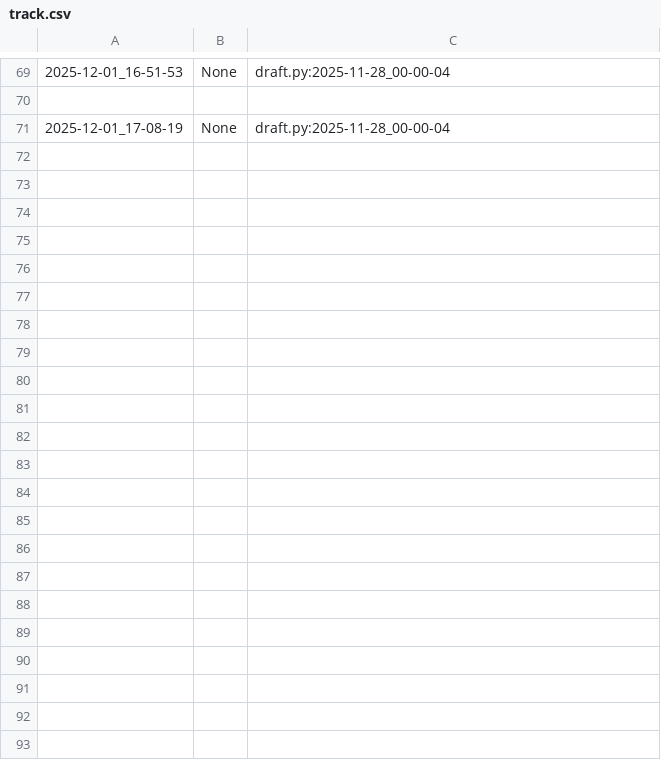
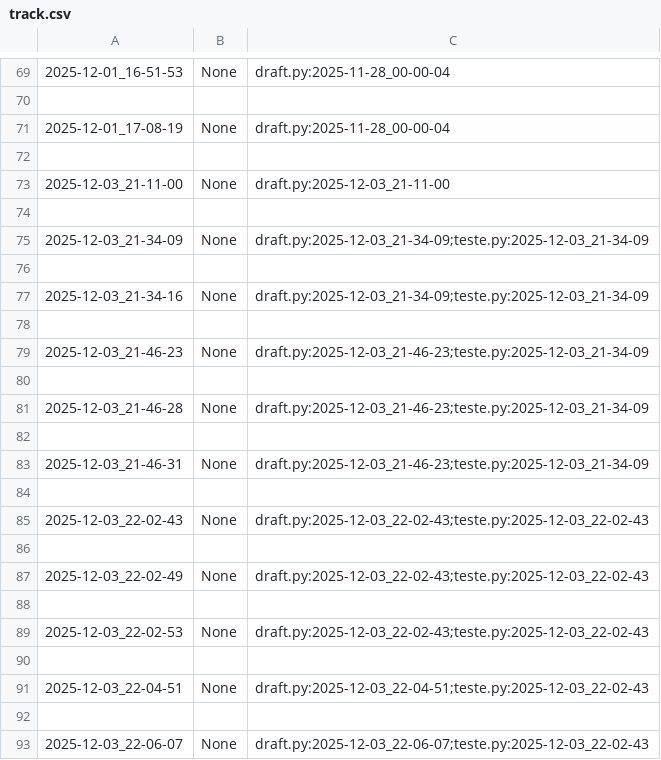
Before and after one commit to qxcode-course/poo-dd-cd-bloco-d-LarissaCassemiro, a CSV file: tasks/.tko/track/poo@agenda/track.csv, drawn as a sheet; only a part is shown, gaps mark what is left out; the diff names each change by its address in the sheet, - before the commit and + after, or states it on an @@ line.

Commit message:
agenda finalizada

```diff
--- a/tasks/.tko/track/poo@agenda/track.csv
+++ b/tasks/.tko/track/poo@agenda/track.csv
+row 72: (empty)
+row 73: 2025-12-03_21-11-00 | None | draft.py:2025-12-03_21-11-00
+row 74: (empty)
+row 75: 2025-12-03_21-34-09 | None | draft.py:2025-12-03_21-34-09;teste.py:2025-12-03_21-34-09
+row 76: (empty)
+row 77: 2025-12-03_21-34-16 | None | draft.py:2025-12-03_21-34-09;teste.py:2025-12-03_21-34-09
+row 78: (empty)
+row 79: 2025-12-03_21-46-23 | None | draft.py:2025-12-03_21-46-23;teste.py:2025-12-03_21-34-09
+row 80: (empty)
+row 81: 2025-12-03_21-46-28 | None | draft.py:2025-12-03_21-46-23;teste.py:2025-12-03_21-34-09
+row 82: (empty)
+row 83: 2025-12-03_21-46-31 | None | draft.py:2025-12-03_21-46-23;teste.py:2025-12-03_21-34-09
+row 84: (empty)
+row 85: 2025-12-03_22-02-43 | None | draft.py:2025-12-03_22-02-43;teste.py:2025-12-03_22-02-43
+row 86: (empty)
+row 87: 2025-12-03_22-02-49 | None | draft.py:2025-12-03_22-02-43;teste.py:2025-12-03_22-02-43
+row 88: (empty)
+row 89: 2025-12-03_22-02-53 | None | draft.py:2025-12-03_22-02-43;teste.py:2025-12-03_22-02-43
+row 90: (empty)
+row 91: 2025-12-03_22-04-51 | None | draft.py:2025-12-03_22-04-51;teste.py:2025-12-03_22-02-43
+row 92: (empty)
+row 93: 2025-12-03_22-06-07 | None | draft.py:2025-12-03_22-06-07;teste.py:2025-12-03_22-02-43
```
Also changed, not shown: 9 other files.
